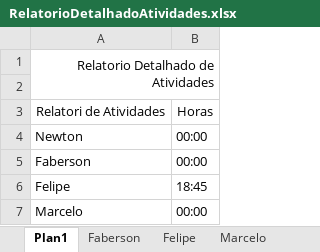
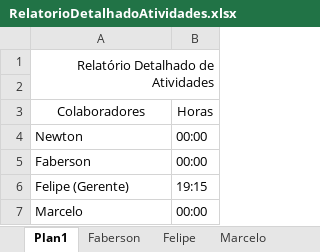
Before and after one commit to Marcelo-Apps/BlueHome, an Excel workbook: Documentacao/GERENCIA/RelatorioDetalhadoAtividades.xlsx, sheet Plan1, drawn as a sheet; values as stored, in another font and other column widths than the file's, no borders; charts and pictures and table styles not drawn; removed rows and columns are numbered as before the commit, all else as after; the diff names each change by its address in the sheet, - before the commit and + after, or states it on an @@ line.

```diff
--- a/Documentacao/GERENCIA/RelatorioDetalhadoAtividades.xlsx (sheet Plan1)
+++ b/Documentacao/GERENCIA/RelatorioDetalhadoAtividades.xlsx (sheet Plan1)
-A1: Relatorio Detalhado de Atividades
+A1: Relatório Detalhado de Atividades
-A3: Relatori de Atividades
+A3: Colaboradores
-row 6: Felipe | 18:45
+row 6: Felipe (Gerente) | 19:15
```
Also changed, not shown: sheet Felipe, charts or pictures, Documentacao/GERENCIA/Cronograma.xlsx.
